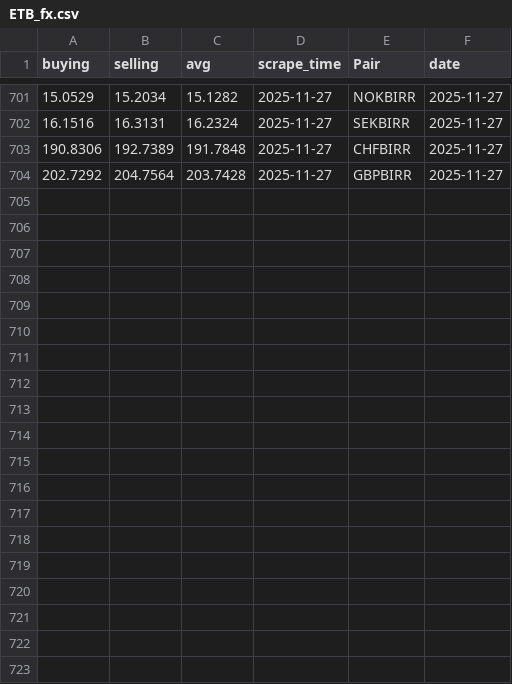
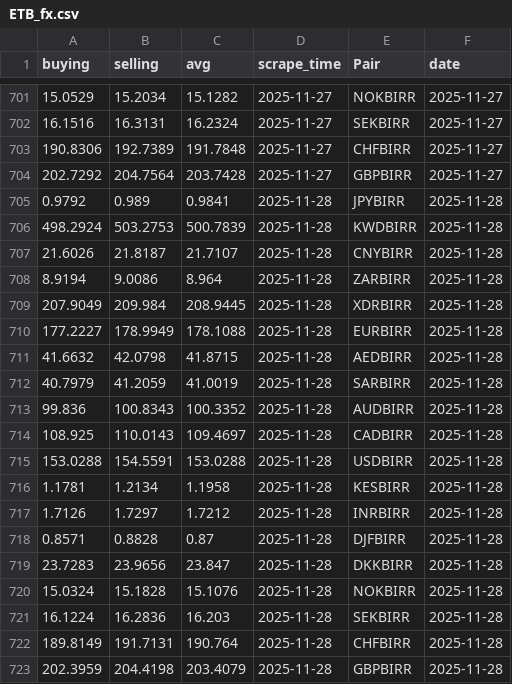
Before and after one commit to Imr-u/Afri_Rate, a CSV file: Scraper_&_datasets/Ethiopia_fx/ETB_fx.csv, drawn as a sheet; only a part is shown, gaps mark what is left out; the diff names each change by its address in the sheet, - before the commit and + after, or states it on an @@ line.

```diff
--- a/Scraper_&_datasets/Ethiopia_fx/ETB_fx.csv
+++ b/Scraper_&_datasets/Ethiopia_fx/ETB_fx.csv
+row 705: 0.9792 | 0.989 | 0.9841 | 2025-11-28 | JPYBIRR | 2025-11-28
+row 706: 498.2924 | 503.2753 | 500.7839 | 2025-11-28 | KWDBIRR | 2025-11-28
+row 707: 21.6026 | 21.8187 | 21.7107 | 2025-11-28 | CNYBIRR | 2025-11-28
+row 708: 8.9194 | 9.0086 | 8.964 | 2025-11-28 | ZARBIRR | 2025-11-28
+row 709: 207.9049 | 209.984 | 208.9445 | 2025-11-28 | XDRBIRR | 2025-11-28
+row 710: 177.2227 | 178.9949 | 178.1088 | 2025-11-28 | EURBIRR | 2025-11-28
+row 711: 41.6632 | 42.0798 | 41.8715 | 2025-11-28 | AEDBIRR | 2025-11-28
+row 712: 40.7979 | 41.2059 | 41.0019 | 2025-11-28 | SARBIRR | 2025-11-28
+row 713: 99.836 | 100.8343 | 100.3352 | 2025-11-28 | AUDBIRR | 2025-11-28
+row 714: 108.925 | 110.0143 | 109.4697 | 2025-11-28 | CADBIRR | 2025-11-28
+row 715: 153.0288 | 154.5591 | 153.0288 | 2025-11-28 | USDBIRR | 2025-11-28
+row 716: 1.1781 | 1.2134 | 1.1958 | 2025-11-28 | KESBIRR | 2025-11-28
+row 717: 1.7126 | 1.7297 | 1.7212 | 2025-11-28 | INRBIRR | 2025-11-28
+row 718: 0.8571 | 0.8828 | 0.87 | 2025-11-28 | DJFBIRR | 2025-11-28
+row 719: 23.7283 | 23.9656 | 23.847 | 2025-11-28 | DKKBIRR | 2025-11-28
+row 720: 15.0324 | 15.1828 | 15.1076 | 2025-11-28 | NOKBIRR | 2025-11-28
+row 721: 16.1224 | 16.2836 | 16.203 | 2025-11-28 | SEKBIRR | 2025-11-28
+row 722: 189.8149 | 191.7131 | 190.764 | 2025-11-28 | CHFBIRR | 2025-11-28
+row 723: 202.3959 | 204.4198 | 203.4079 | 2025-11-28 | GBPBIRR | 2025-11-28
```
